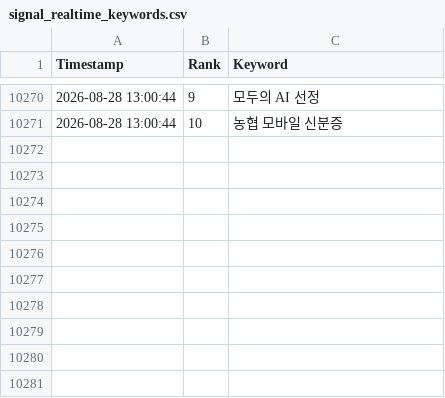
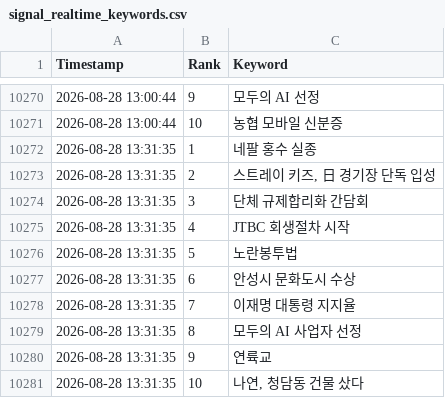
Before and after one commit to wafflecomm/TrafficCatcher, a CSV file: signal_realtime_keywords.csv, drawn as a sheet; only a part is shown, gaps mark what is left out; the diff names each change by its address in the sheet, - before the commit and + after, or states it on an @@ line.

```diff
--- a/signal_realtime_keywords.csv
+++ b/signal_realtime_keywords.csv
+row 10272: 2026-08-28 13:31:35 | 1 | 네팔 홍수 실종
+row 10273: 2026-08-28 13:31:35 | 2 | 스트레이 키즈, 日 경기장 단독 입성
+row 10274: 2026-08-28 13:31:35 | 3 | 단체 규제합리화 간담회
+row 10275: 2026-08-28 13:31:35 | 4 | JTBC 회생절차 시작
+row 10276: 2026-08-28 13:31:35 | 5 | 노란봉투법
+row 10277: 2026-08-28 13:31:35 | 6 | 안성시 문화도시 수상
+row 10278: 2026-08-28 13:31:35 | 7 | 이재명 대통령 지지율
+row 10279: 2026-08-28 13:31:35 | 8 | 모두의 AI 사업자 선정
+row 10280: 2026-08-28 13:31:35 | 9 | 연륙교
+row 10281: 2026-08-28 13:31:35 | 10 | 나연, 청담동 건물 샀다
```
Also changed, not shown: 3 other files.
